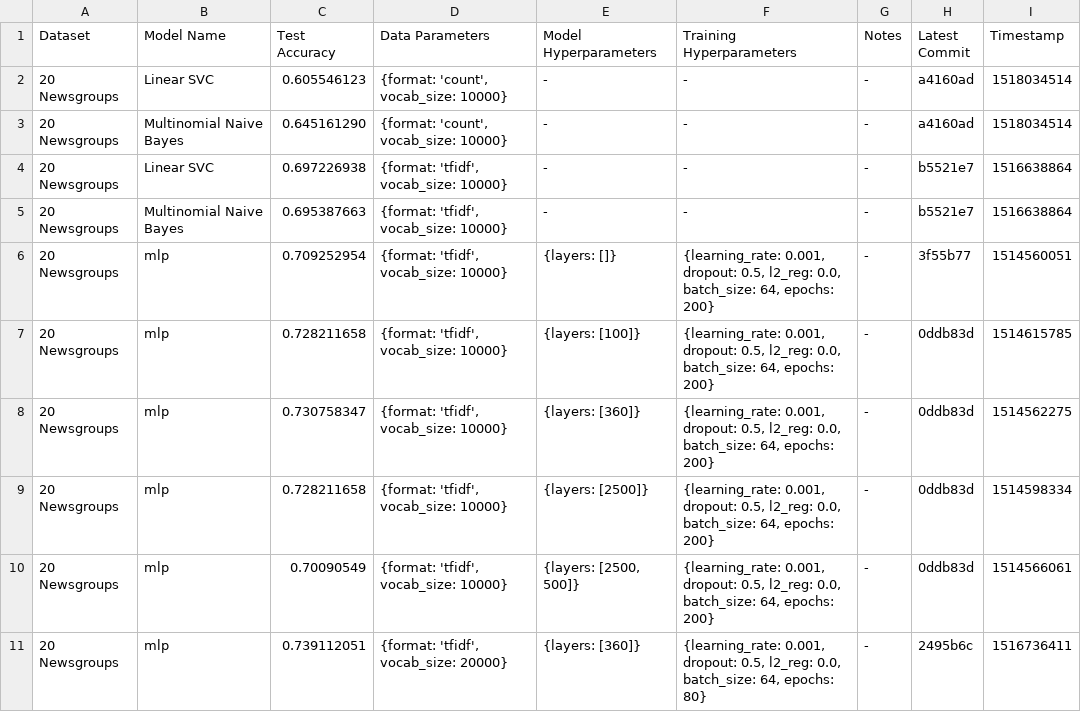
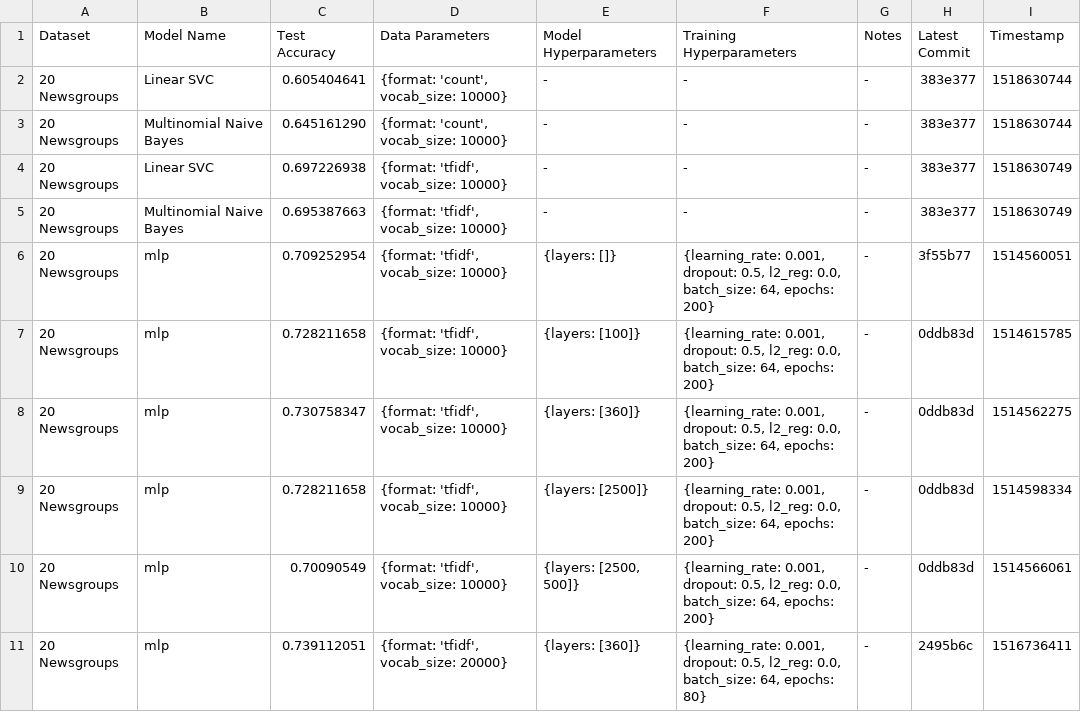
Before and after one commit to SuyashLakhotia/TextCategorization, a CSV file: results.csv, drawn as a sheet; only a part is shown.

Commit message:
Re-Ran Baseline Models for 20 Newsgroups

```diff
--- a/results.csv
+++ b/results.csv
@@ -1,6 +1,6 @@
 "Dataset","Model Name","Test Accuracy","Data Parameters","Model Hyperparameters","Training Hyperparameters","Notes","Latest Commit","Timestamp"
-"20 Newsgroups","Linear SVC","0.605546123","{format: 'count', vocab_size: 10000}","-","-","-","a4160ad","1518034514"
-"20 Newsgroups","Multinomial Naive Bayes","0.645161290","{format: 'count', vocab_size: 10000}","-","-","-","a4160ad","1518034514"
-"20 Newsgroups","Linear SVC","0.697226938","{format: 'tfidf', vocab_size: 10000}","-","-","-","b5521e7","1516638864"
-"20 Newsgroups","Multinomial Naive Bayes","0.695387663","{format: 'tfidf', vocab_size: 10000}","-","-","-","b5521e7","1516638864"
+"20 Newsgroups","Linear SVC","0.605404641","{format: 'count', vocab_size: 10000}","-","-","-","383e377","1518630744"
+"20 Newsgroups","Multinomial Naive Bayes","0.645161290","{format: 'count', vocab_size: 10000}","-","-","-","383e377","1518630744"
+"20 Newsgroups","Linear SVC","0.697226938","{format: 'tfidf', vocab_size: 10000}","-","-","-","383e377","1518630749"
+"20 Newsgroups","Multinomial Naive Bayes","0.695387663","{format: 'tfidf', vocab_size: 10000}","-","-","-","383e377","1518630749"
 "20 Newsgroups","mlp","0.709252954","{format: 'tfidf', vocab_size: 10000}","{layers: []}","{learning_rate: 0.001, dropout: 0.5, l2_reg: 0.0, batch_size: 64, epochs: 200}","-","3f55b77","1514560051"
```
